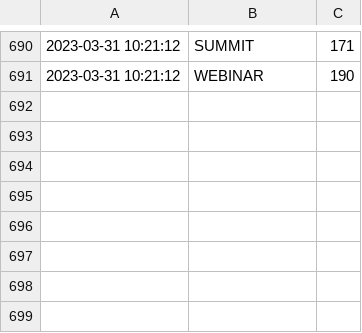
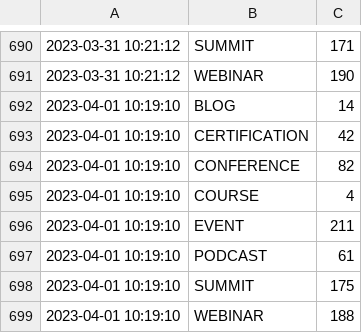
Before and after one commit to Riccardocapelli1/data-stack-calendar, a CSV file: tweet_data.csv, drawn as a sheet; only a part is shown, gaps mark what is left out.

```diff
--- a/tweet_data.csv
+++ b/tweet_data.csv
@@ -691 +691,9 @@
 2023-03-31 10:21:12,WEBINAR,190
+2023-04-01 10:19:10,BLOG,14
+2023-04-01 10:19:10,CERTIFICATION,42
+2023-04-01 10:19:10,CONFERENCE,82
+2023-04-01 10:19:10,COURSE,4
+2023-04-01 10:19:10,EVENT,211
+2023-04-01 10:19:10,PODCAST,61
+2023-04-01 10:19:10,SUMMIT,175
+2023-04-01 10:19:10,WEBINAR,188
```
Also changed, not shown: countapi.csv, 3 other files.
